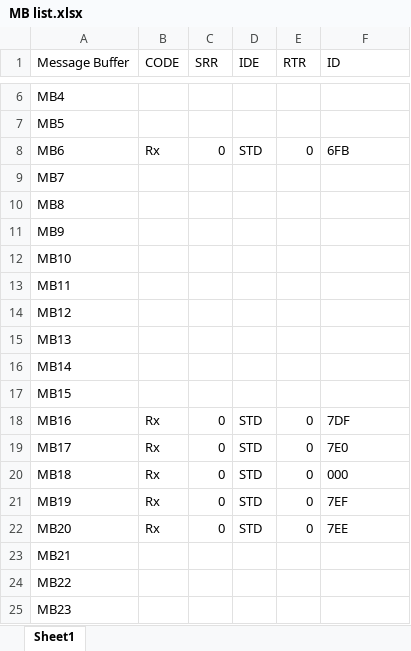
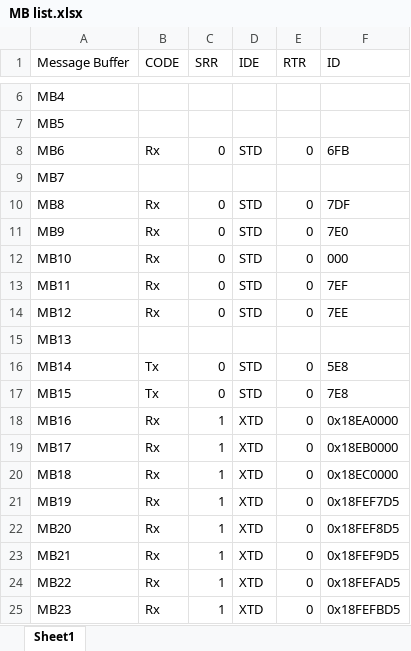
Before and after one commit to mikeymccraw80/Self_Dev_3cyl, an Excel workbook: LLD/Communications/MB list.xlsx, sheet Sheet1, drawn as a sheet; only a part is shown, gaps mark what is left out; values as stored, in another font and other column widths than the file's, no borders; the diff covers the shown part only; the diff names each change by its address in the sheet, - before the commit and + after, or states it on an @@ line.

```diff
--- a/LLD/Communications/MB list.xlsx (sheet Sheet1)
+++ b/LLD/Communications/MB list.xlsx (sheet Sheet1)
-B10:B14 (CODE): (empty)
+B10:B14 (CODE): Rx
-C10:C14 (SRR): (empty)
+C10:C14 (SRR): 0
-D10:D14 (IDE): (empty)
+D10:D14 (IDE): STD
-E10:E14 (RTR): (empty)
+E10:E14 (RTR): 0
-F10 (ID): (empty)
+F10 (ID): 7DF
-F11 (ID): (empty)
+F11 (ID): 7E0
-F12 (ID): (empty)
+F12 (ID): 000
-F13 (ID): (empty)
+F13 (ID): 7EF
-F14 (ID): (empty)
+F14 (ID): 7EE
-B16:B17 (CODE): (empty)
+B16:B17 (CODE): Tx
-C16:C17 (SRR): (empty)
+C16:C17 (SRR): 0
-D16:D17 (IDE): (empty)
+D16:D17 (IDE): STD
-E16:E17 (RTR): (empty)
+E16:E17 (RTR): 0
-F16 (ID): (empty)
+F16 (ID): 5E8
-F17 (ID): (empty)
+F17 (ID): 7E8
-C18:C22 (SRR): 0
+C18:C22 (SRR): 1
-D18:D22 (IDE): STD
+D18:D22 (IDE): XTD
-F18 (ID): 7DF
+F18 (ID): 0x18EA0000
-F19 (ID): 7E0
+F19 (ID): 0x18EB0000
-F20 (ID): 000
+F20 (ID): 0x18EC0000
-F21 (ID): 7EF
+F21 (ID): 0x18FEF7D5
-F22 (ID): 7EE
+F22 (ID): 0x18FEF8D5
-B23:B25 (CODE): (empty)
+B23:B25 (CODE): Rx
-C23:C25 (SRR): (empty)
+C23:C25 (SRR): 1
-D23:D25 (IDE): (empty)
+D23:D25 (IDE): XTD
-E23:E25 (RTR): (empty)
+E23:E25 (RTR): 0
-F23 (ID): (empty)
+F23 (ID): 0x18FEF9D5
-F24 (ID): (empty)
+F24 (ID): 0x18FEFAD5
-F25 (ID): (empty)
+F25 (ID): 0x18FEFBD5
```
Also changed, not shown: 107 edited cells elsewhere in this sheet, 7 other files.
